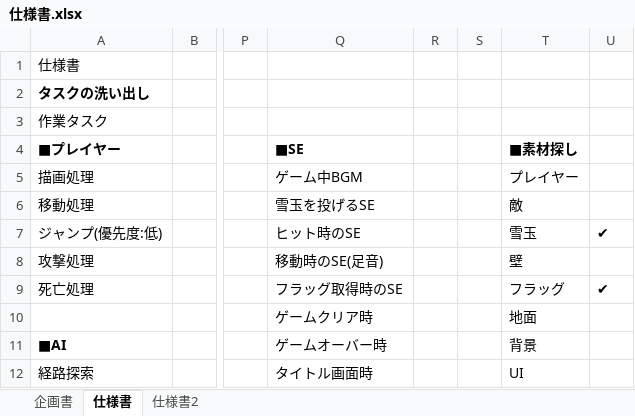
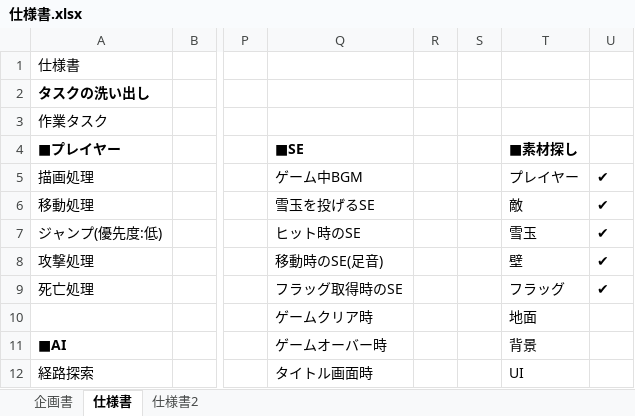
Before and after one commit to 2022Game/12Saitoh, an Excel workbook: 3DLv2_2023_vs2019_Game/Plan/仕様書.xlsx, sheet 仕様書, drawn as a sheet; only a part is shown, gaps mark what is left out; values as stored, in another font and other column widths than the file's, no borders; charts and pictures not drawn; the diff names each change by its address in the sheet, - before the commit and + after, or states it on an @@ line.

Commit message:
日報 素材探し プレイヤー描画 カメラの設定

```diff
--- a/3DLv2_2023_vs2019_Game/Plan/仕様書.xlsx (sheet 仕様書)
+++ b/3DLv2_2023_vs2019_Game/Plan/仕様書.xlsx (sheet 仕様書)
-U5:U6: (empty)
+U5:U6: ✔
-U8: (empty)
+U8: ✔
```
Also changed, not shown: 51 other files.
